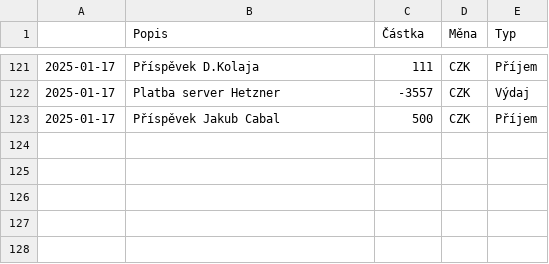
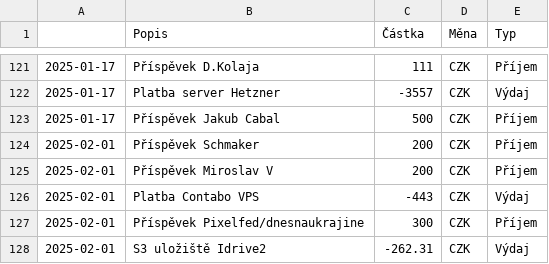
Before and after one commit to zkreml/prehlad-financi-komunity, a CSV file: finance.csv, drawn as a sheet; only a part is shown, gaps mark what is left out.

Commit message:
Aktualizace csv souboru

```diff
--- a/finance.csv
+++ b/finance.csv
@@ -123 +123,6 @@
 2025-01-17,Příspěvek Jakub Cabal,500,CZK,Příjem
+2025-02-01,Příspěvek Schmaker,200,CZK,Příjem
+2025-02-01,Příspěvek Miroslav V,200,CZK,Příjem
+2025-02-01,Platba Contabo VPS,-443,CZK,Výdaj
+2025-02-01,Příspěvek Pixelfed/dnesnaukrajine,300,CZK,Příjem
+2025-02-01,S3 uložiště Idrive2,-262.31,CZK,Výdaj
```
